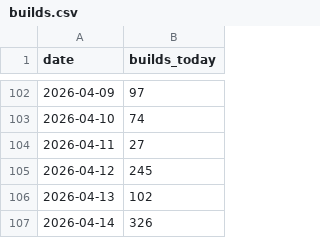
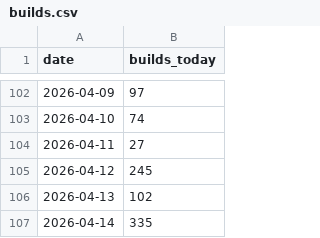
Before and after one commit to JosiahJack/Voxen, a CSV file: builds.csv, drawn as a sheet; only a part is shown, gaps mark what is left out.

```diff
--- a/builds.csv
+++ b/builds.csv
@@ -106,2 +106,2 @@ date,builds_today
 2026-04-13,102
-2026-04-14,326
+2026-04-14,335
```
Also changed, not shown: 5 other files.
